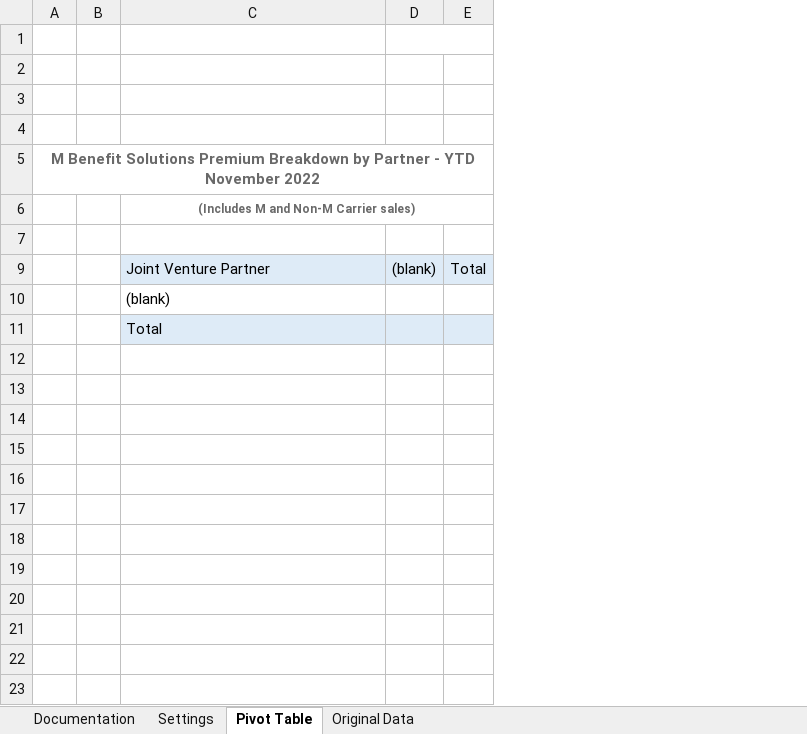
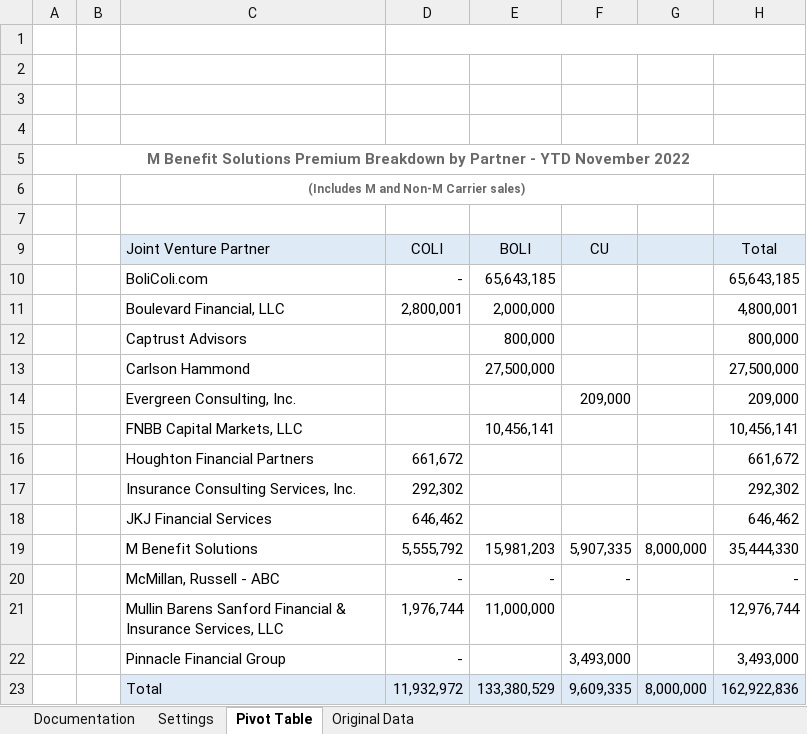
Before and after one commit to Clyde1030/clyde, an Excel workbook: M Financial/Excel Templates/M Benefit Solutions Production MF MMYYYY.xlsm, sheet Pivot Table, drawn as a sheet; values as stored, in another font and other column widths than the file's, no borders; charts and pictures not drawn; removed rows and columns are numbered as before the commit, all else as after; the diff names each change by its address in the sheet, - before the commit and + after, or states it on an @@ line.

```diff
--- a/M Financial/Excel Templates/M Benefit Solutions Production MF MMYYYY.xlsm (sheet Pivot Table)
+++ b/M Financial/Excel Templates/M Benefit Solutions Production MF MMYYYY.xlsm (sheet Pivot Table)
-column D ((blank)), empty
-column E (Total), empty
+column D (COLI), row 10: -; row 23: 11,932,972
+column E (BOLI), row 10: 65,643,185; row 23: 133,380,529
+column F (CU), row 23: 9,609,335
+column G, row 23: 8,000,000
+column H (Total), row 10: 65,643,185; row 23: 162,922,836
-C10 (Joint Venture Partner): (blank)
+C10 (Joint Venture Partner): BoliColi.com
+row 11:  |  | Boulevard Financial, LLC | 2,800,001 | 2,000,000 |  |  | 4,800,001
+row 12:  |  | Captrust Advisors |  | 800,000 |  |  | 800,000
+row 13:  |  | Carlson Hammond |  | 27,500,000 |  |  | 27,500,000
+row 14:  |  | Evergreen Consulting, Inc. |  |  | 209,000 |  | 209,000
+row 15:  |  | FNBB Capital Markets, LLC |  | 10,456,141 |  |  | 10,456,141
+row 16:  |  | Houghton Financial Partners | 661,672 |  |  |  | 661,672
+row 17:  |  | Insurance Consulting Services, Inc. | 292,302 |  |  |  | 292,302
+row 18:  |  | JKJ Financial Services | 646,462 |  |  |  | 646,462
+row 19:  |  | M Benefit Solutions | 5,555,792 | 15,981,203 | 5,907,335 | 8,000,000 | 35,444,330
+row 20:  |  | McMillan, Russell - ABC | - | - | - |  | -
+row 21:  |  | Mullin Barens Sanford Financial & Insurance Services, LLC | 1,976,744 | 11,000,000 |  |  | 12,976,744
+row 22:  |  | Pinnacle Financial Group | - |  | 3,493,000 |  | 3,493,000
```
Also changed, not shown: sheet Original Data, M Financial/Excel Templates/SpecialRequest.xlsm.
